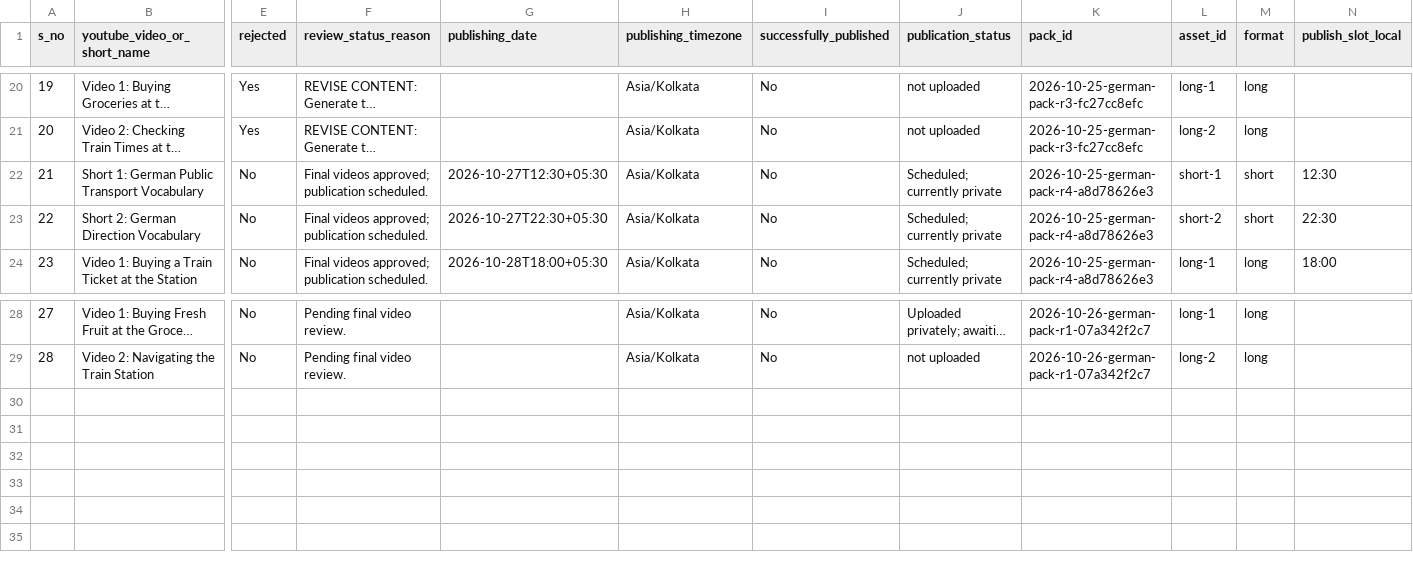
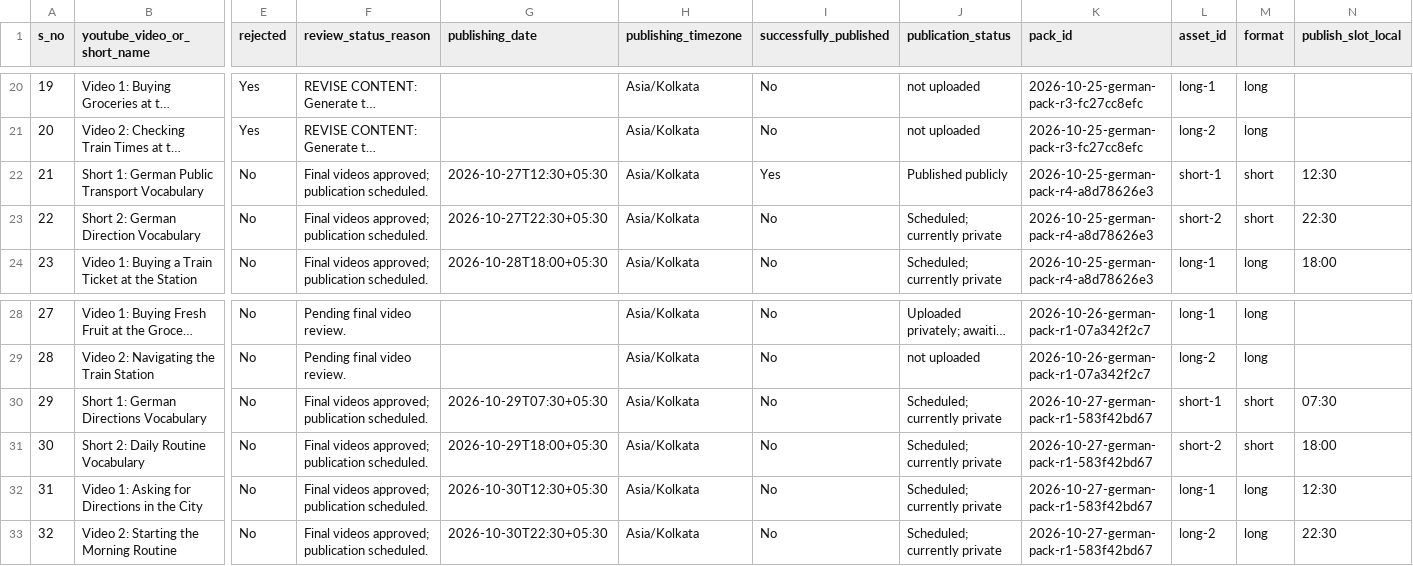
Before and after one commit to Indusvalley7/talkivana-automation, a CSV file: tracker/video_tracker.csv, drawn as a sheet; only a part is shown, gaps mark what is left out; long unchanged cells end in …; rows hold the shown columns only; the diff names each change by its address in the sheet, - before the commit and + after, or states it on an @@ line.

```diff
--- a/tracker/video_tracker.csv
+++ b/tracker/video_tracker.csv
-I22 (successfully_published): No
+I22 (successfully_published): Yes
-J22 (publication_status): Scheduled; currently private
+J22 (publication_status): Published publicly
+row 30: 29 | Short 1: German Directions Vocabulary | No | Final videos approved; publication scheduled. | 2026-10-29T07:30+05:30 | Asia/Kolkata | No | Scheduled; currently private | 2026-10-27-german-pack-r1-583f42bd67 | short-1 | short | 07:30
+row 31: 30 | Short 2: Daily Routine Vocabulary | No | Final videos approved; publication scheduled. | 2026-10-29T18:00+05:30 | Asia/Kolkata | No | Scheduled; currently private | 2026-10-27-german-pack-r1-583f42bd67 | short-2 | short | 18:00
+row 32: 31 | Video 1: Asking for Directions in the City | No | Final videos approved; publication scheduled. | 2026-10-30T12:30+05:30 | Asia/Kolkata | No | Scheduled; currently private | 2026-10-27-german-pack-r1-583f42bd67 | long-1 | long | 12:30
+row 33: 32 | Video 2: Starting the Morning Routine | No | Final videos approved; publication scheduled. | 2026-10-30T22:30+05:30 | Asia/Kolkata | No | Scheduled; currently private | 2026-10-27-german-pack-r1-583f42bd67 | long-2 | long | 22:30
```
